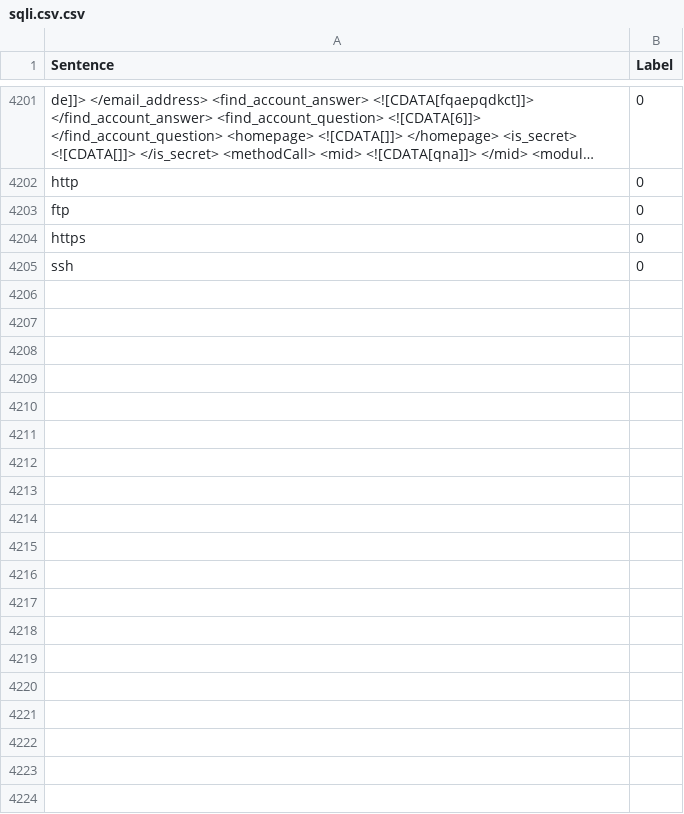
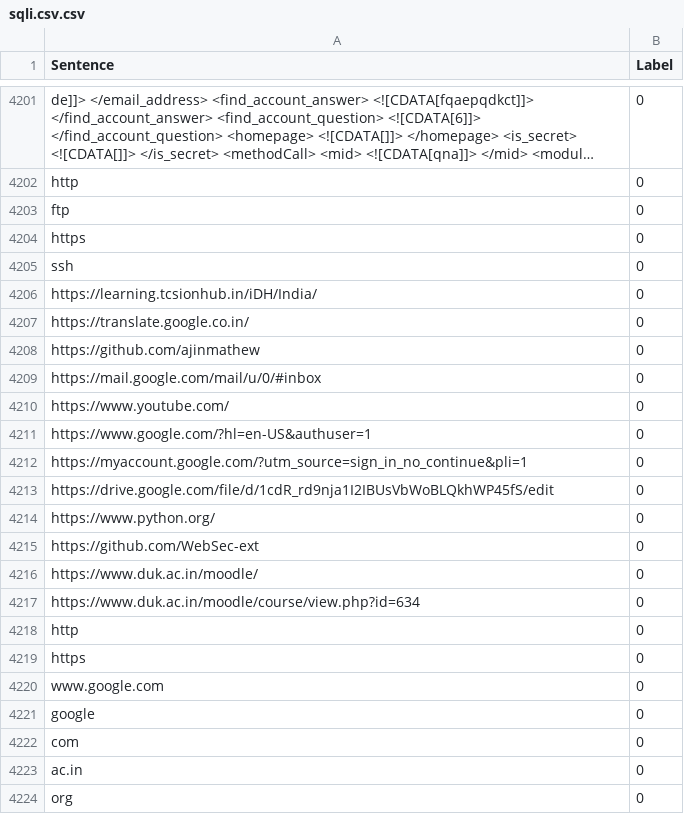
Before and after one commit to WebSec-ext/DataSet, a CSV file: sqli.csv.csv, drawn as a sheet; only a part is shown, gaps mark what is left out; long unchanged cells end in …; the diff covers the shown part only; the diff names each change by its address in the sheet, - before the commit and + after, or states it on an @@ line.

```diff
--- a/sqli.csv.csv
+++ b/sqli.csv.csv
+row 4206: https://learning.tcsionhub.in/iDH/India/ | 0
+row 4207: https://translate.google.co.in/ | 0
+row 4208: https://github.com/ajinmathew | 0
+row 4209: https://mail.google.com/mail/u/0/#inbox | 0
+row 4210: https://www.youtube.com/ | 0
+row 4211: https://www.google.com/?hl=en-US&authuser=1 | 0
+row 4212: https://myaccount.google.com/?utm_source=sign_in_no_continue&pli=1 | 0
+row 4213: https://drive.google.com/file/d/1cdR_rd9nja1I2IBUsVbWoBLQkhWP45fS/edit | 0
+row 4214: https://www.python.org/ | 0
+row 4215: https://github.com/WebSec-ext | 0
+row 4216: https://www.duk.ac.in/moodle/ | 0
+row 4217: https://www.duk.ac.in/moodle/course/view.php?id=634 | 0
+row 4218: http | 0
+row 4219: https | 0
+row 4220: www.google.com | 0
+row 4221: google | 0
+row 4222: com | 0
+row 4223: ac.in | 0
+row 4224: org | 0
```
Also changed, not shown: 37 added rows and 1 edited cell elsewhere in this file, datasetCD.csv, 1 other file.
